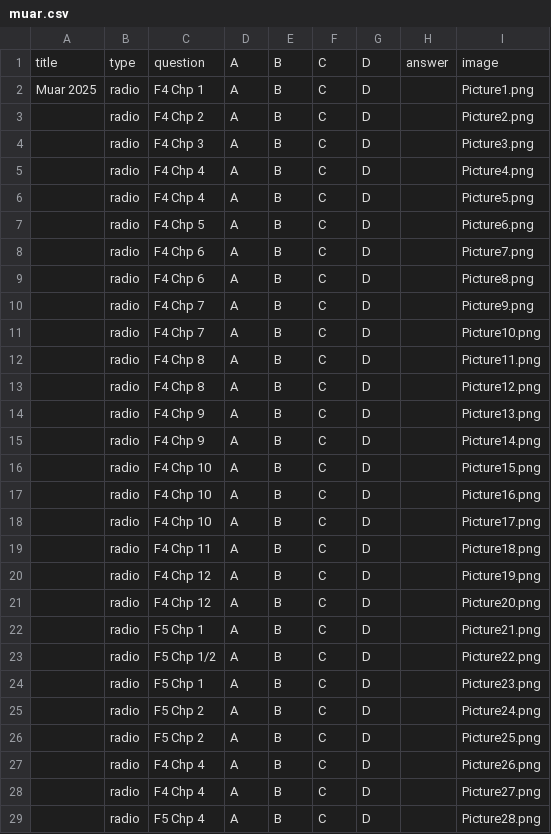
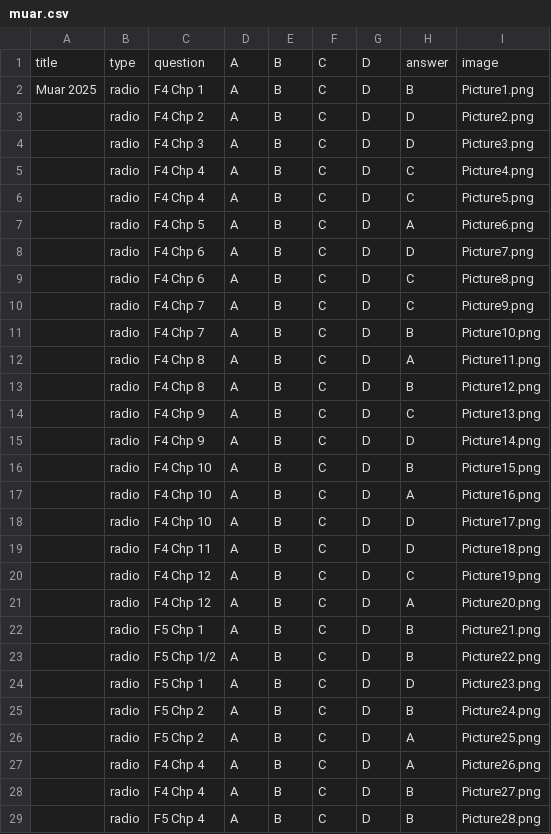
Before and after one commit to nobody0619/SPM-SC, a CSV file: Muar 2025/muar.csv, drawn as a sheet; only a part is shown; the diff covers the shown part only.

Commit message:
Add files via upload

```diff
--- a/Muar 2025/muar.csv
+++ b/Muar 2025/muar.csv
@@ -1,29 +1,29 @@
 title,type,question,A,B,C,D,answer,image
-Muar 2025,radio,F4 Chp 1,A,B,C,D,,Picture1.png
-,radio,F4 Chp 2,A,B,C,D,,Picture2.png
-,radio,F4 Chp 3,A,B,C,D,,Picture3.png
-,radio,F4 Chp 4,A,B,C,D,,Picture4.png
-,radio,F4 Chp 4,A,B,C,D,,Picture5.png
-,radio,F4 Chp 5,A,B,C,D,,Picture6.png
-,radio,F4 Chp 6,A,B,C,D,,Picture7.png
-,radio,F4 Chp 6,A,B,C,D,,Picture8.png
-,radio,F4 Chp 7,A,B,C,D,,Picture9.png
-,radio,F4 Chp 7,A,B,C,D,,Picture10.png
-,radio,F4 Chp 8,A,B,C,D,,Picture11.png
-,radio,F4 Chp 8,A,B,C,D,,Picture12.png
-,radio,F4 Chp 9,A,B,C,D,,Picture13.png
-,radio,F4 Chp 9,A,B,C,D,,Picture14.png
-,radio,F4 Chp 10,A,B,C,D,,Picture15.png
-,radio,F4 Chp 10,A,B,C,D,,Picture16.png
-,radio,F4 Chp 10,A,B,C,D,,Picture17.png
-,radio,F4 Chp 11,A,B,C,D,,Picture18.png
-,radio,F4 Chp 12,A,B,C,D,,Picture19.png
-,radio,F4 Chp 12,A,B,C,D,,Picture20.png
-,radio,F5 Chp 1,A,B,C,D,,Picture21.png
-,radio,F5 Chp 1/2,A,B,C,D,,Picture22.png
-,radio,F5 Chp 1,A,B,C,D,,Picture23.png
-,radio,F5 Chp 2,A,B,C,D,,Picture24.png
-,radio,F5 Chp 2,A,B,C,D,,Picture25.png
-,radio,F4 Chp 4,A,B,C,D,,Picture26.png
-,radio,F4 Chp 4,A,B,C,D,,Picture27.png
-,radio,F5 Chp 4,A,B,C,D,,Picture28.png
+Muar 2025,radio,F4 Chp 1,A,B,C,D,B,Picture1.png
+,radio,F4 Chp 2,A,B,C,D,D,Picture2.png
+,radio,F4 Chp 3,A,B,C,D,D,Picture3.png
+,radio,F4 Chp 4,A,B,C,D,C,Picture4.png
+,radio,F4 Chp 4,A,B,C,D,C,Picture5.png
+,radio,F4 Chp 5,A,B,C,D,A,Picture6.png
+,radio,F4 Chp 6,A,B,C,D,D,Picture7.png
+,radio,F4 Chp 6,A,B,C,D,C,Picture8.png
+,radio,F4 Chp 7,A,B,C,D,C,Picture9.png
+,radio,F4 Chp 7,A,B,C,D,B,Picture10.png
+,radio,F4 Chp 8,A,B,C,D,A,Picture11.png
+,radio,F4 Chp 8,A,B,C,D,B,Picture12.png
+,radio,F4 Chp 9,A,B,C,D,C,Picture13.png
+,radio,F4 Chp 9,A,B,C,D,D,Picture14.png
+,radio,F4 Chp 10,A,B,C,D,B,Picture15.png
+,radio,F4 Chp 10,A,B,C,D,A,Picture16.png
+,radio,F4 Chp 10,A,B,C,D,D,Picture17.png
+,radio,F4 Chp 11,A,B,C,D,D,Picture18.png
+,radio,F4 Chp 12,A,B,C,D,C,Picture19.png
+,radio,F4 Chp 12,A,B,C,D,A,Picture20.png
+,radio,F5 Chp 1,A,B,C,D,B,Picture21.png
+,radio,F5 Chp 1/2,A,B,C,D,B,Picture22.png
+,radio,F5 Chp 1,A,B,C,D,D,Picture23.png
+,radio,F5 Chp 2,A,B,C,D,B,Picture24.png
+,radio,F5 Chp 2,A,B,C,D,A,Picture25.png
+,radio,F4 Chp 4,A,B,C,D,A,Picture26.png
+,radio,F4 Chp 4,A,B,C,D,B,Picture27.png
+,radio,F5 Chp 4,A,B,C,D,B,Picture28.png
```
Also changed, not shown: 12 edited cells elsewhere in this file.
